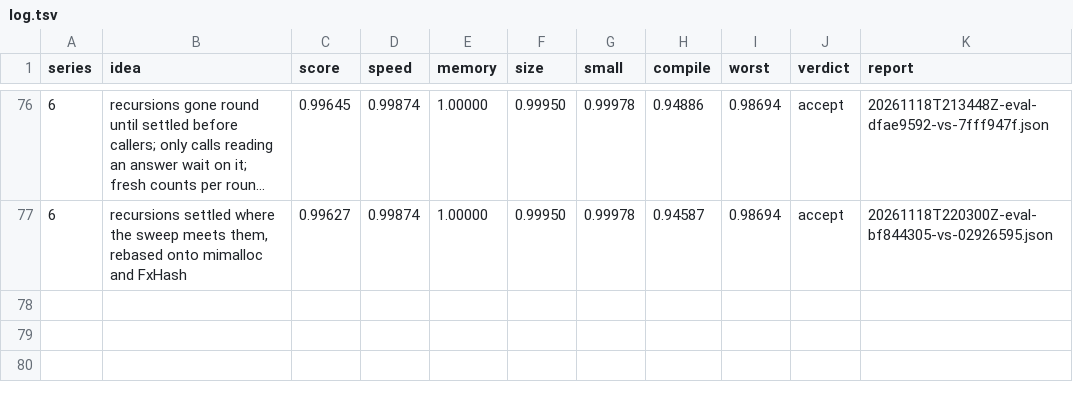
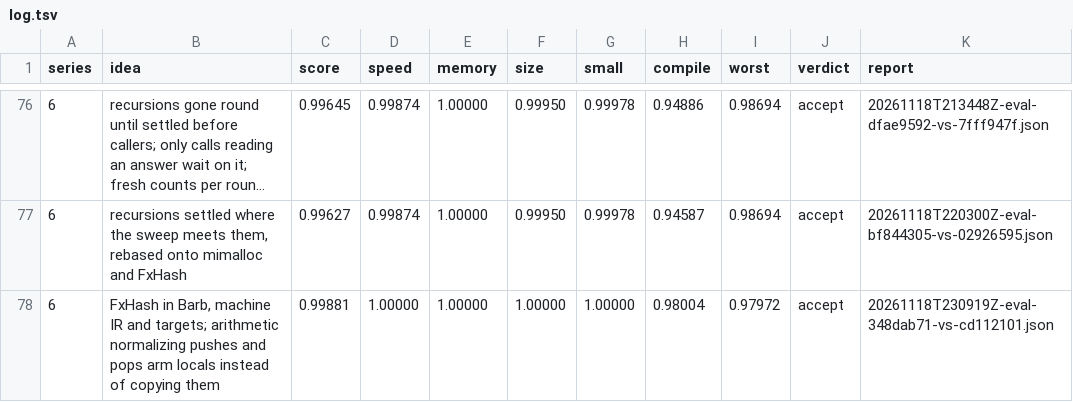
Before and after one commit to benburk/faun-lang, a TSV file: ratchet/log.tsv, drawn as a sheet; only a part is shown, gaps mark what is left out; long unchanged cells end in …; the diff names each change by its address in the sheet, - before the commit and + after, or states it on an @@ line.

Commit message:
The log keeps the evaluation of FxHash in Barb, the machine tier and the targets, and of normalizing arithmetic without copying the locals for each arm: score 0.999, compiling 2.0% less, every image the same, accepted

```diff
--- a/ratchet/log.tsv
+++ b/ratchet/log.tsv
+row 78: 6 | FxHash in Barb, machine IR and targets; arithmetic normalizing pushes and pops arm locals instead of copying them | 0.99881 | 1.00000 | 1.00000 | 1.00000 | 1.00000 | 0.98004 | 0.97972 | accept | 20261118T230919Z-eval-348dab71-vs-cd112101.json
```
